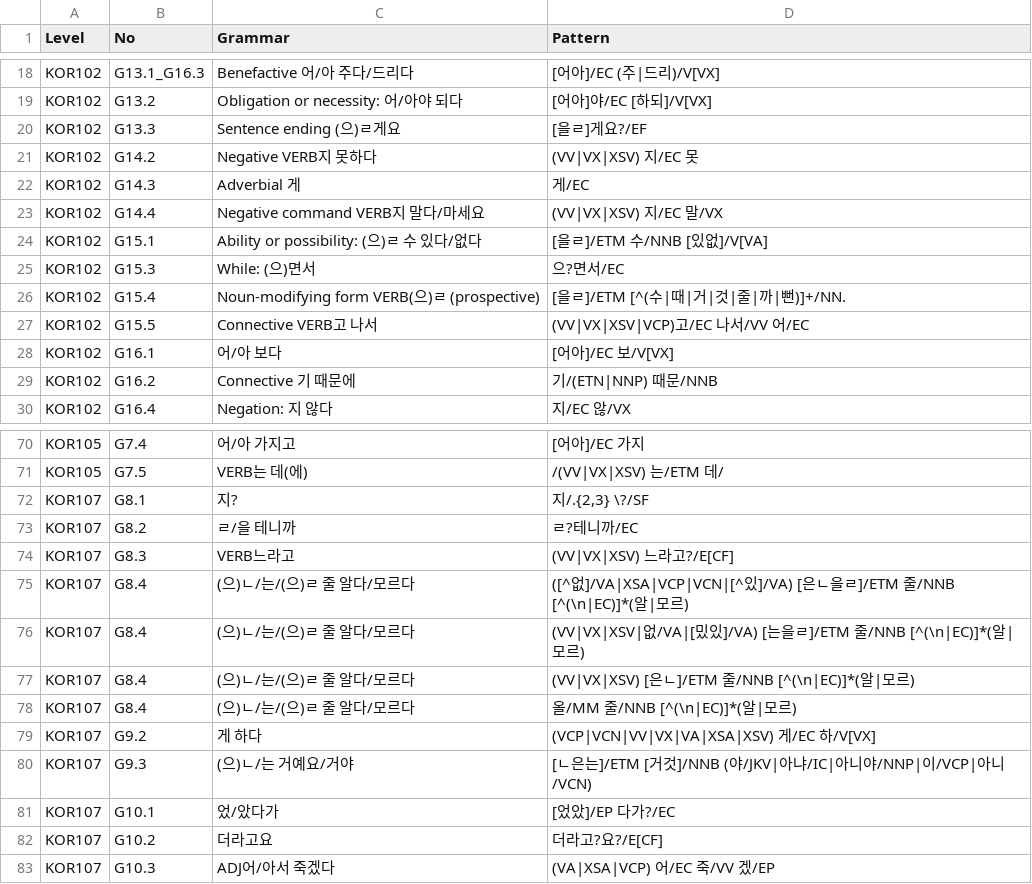
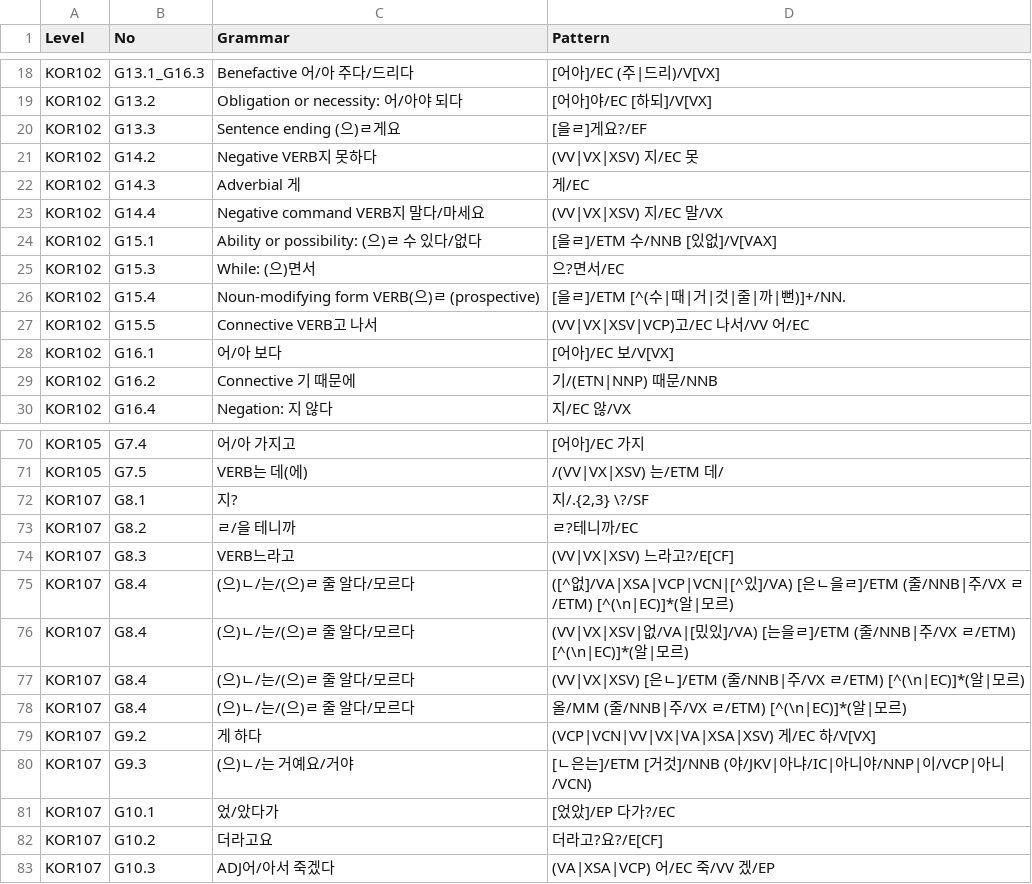
Before and after one commit to susie-kim/korta, a CSV file: grammar_list.csv, drawn as a sheet; only a part is shown, gaps mark what is left out.

Commit message:
Update grammar_list.csv

```diff
--- a/grammar_list.csv
+++ b/grammar_list.csv
@@ -23,3 +23,3 @@ KOR102,G14.3,Adverbial 게,게/EC
 KOR102,G14.4,Negative command VERB지 말다/마세요,(VV|VX|XSV) 지/EC 말/VX
-KOR102,G15.1,Ability or possibility: (으)ㄹ 수 있다/없다,[을ㄹ]/ETM 수/NNB [있없]/V[VA]
+KOR102,G15.1,Ability or possibility: (으)ㄹ 수 있다/없다,[을ㄹ]/ETM 수/NNB [있없]/V[VAX]
 KOR102,G15.3,While: (으)면서,으?면서/EC
@@ -74,6 +74,6 @@ KOR107,G8.2,ㄹ/을 테니까,ㄹ?테니까/EC
 KOR107,G8.3,VERB느라고,(VV|VX|XSV) 느라고?/E[CF]
-KOR107,G8.4,(으)ㄴ/는/(으)ㄹ 줄 알다/모르다,([^없]/VA|XSA|VCP|VCN|[^있]/VA) [은ㄴ을ㄹ]/ETM 줄/NNB [^(\n|EC)]*(알|모르)
-KOR107,G8.4,(으)ㄴ/는/(으)ㄹ 줄 알다/모르다,(VV|VX|XSV|없/VA|[밌있]/VA) [는을ㄹ]/ETM 줄/NNB [^(\n|EC)]*(알|모르)
-KOR107,G8.4,(으)ㄴ/는/(으)ㄹ 줄 알다/모르다,(VV|VX|XSV) [은ㄴ]/ETM 줄/NNB [^(\n|EC)]*(알|모르)
-KOR107,G8.4,(으)ㄴ/는/(으)ㄹ 줄 알다/모르다,올/MM 줄/NNB [^(\n|EC)]*(알|모르)
+KOR107,G8.4,(으)ㄴ/는/(으)ㄹ 줄 알다/모르다,([^없]/VA|XSA|VCP|VCN|[^있]/VA) [은ㄴ을ㄹ]/ETM (줄/NNB|주/VX ㄹ/ETM) [^(\n|EC)]*(알|모르)
+KOR107,G8.4,(으)ㄴ/는/(으)ㄹ 줄 알다/모르다,(VV|VX|XSV|없/VA|[밌있]/VA) [는을ㄹ]/ETM (줄/NNB|주/VX ㄹ/ETM) [^(\n|EC)]*(알|모르)
+KOR107,G8.4,(으)ㄴ/는/(으)ㄹ 줄 알다/모르다,(VV|VX|XSV) [은ㄴ]/ETM (줄/NNB|주/VX ㄹ/ETM) [^(\n|EC)]*(알|모르)
+KOR107,G8.4,(으)ㄴ/는/(으)ㄹ 줄 알다/모르다,올/MM (줄/NNB|주/VX ㄹ/ETM) [^(\n|EC)]*(알|모르)
 KOR107,G9.2,게 하다,(VCP|VCN|VV|VX|VA|XSA|XSV) 게/EC 하/V[VX]
```
